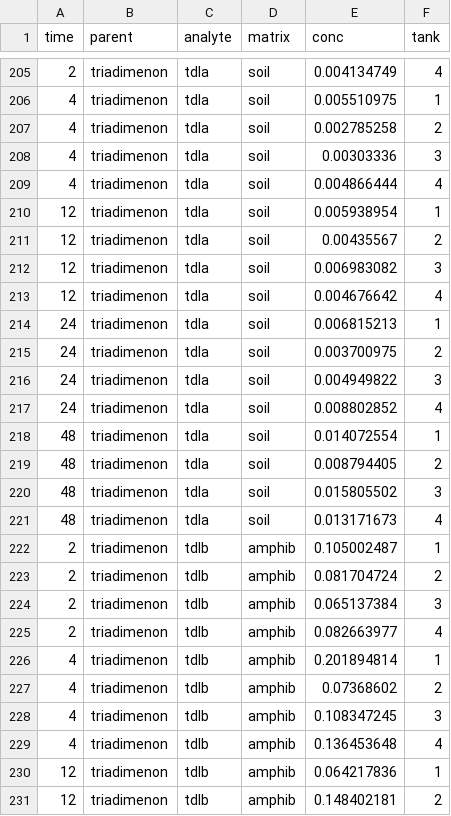
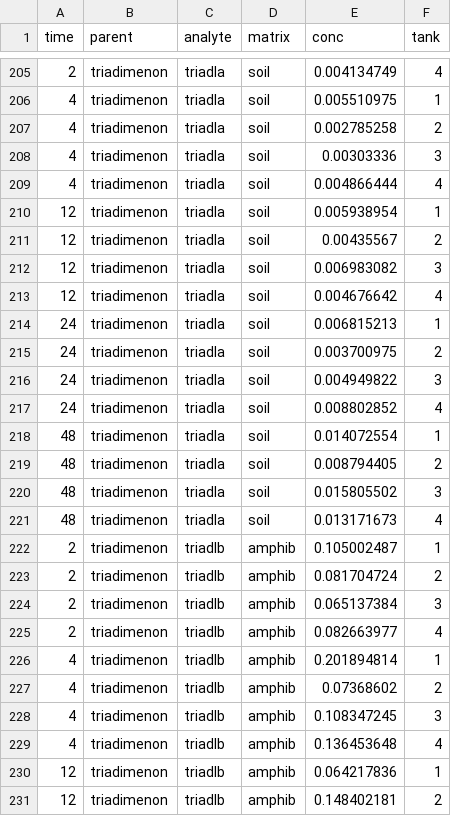
Before and after one commit to amphibian-exeff/glinski_rateconstants_toxletters2018, a CSV file: csv_in/Microsomes2.csv, drawn as a sheet; only a part is shown, gaps mark what is left out; the diff covers the shown part only.

```diff
--- a/csv_in/Microsomes2.csv
+++ b/csv_in/Microsomes2.csv
@@ -205,27 +205,27 @@ time,parent,analyte,matrix,conc,tank
-2,triadimenon,tdla,soil,0.004134749,4
-4,triadimenon,tdla,soil,0.005510975,1
-4,triadimenon,tdla,soil,0.002785258,2
-4,triadimenon,tdla,soil,0.00303336,3
-4,triadimenon,tdla,soil,0.004866444,4
-12,triadimenon,tdla,soil,0.005938954,1
-12,triadimenon,tdla,soil,0.00435567,2
-12,triadimenon,tdla,soil,0.006983082,3
-12,triadimenon,tdla,soil,0.004676642,4
-24,triadimenon,tdla,soil,0.006815213,1
-24,triadimenon,tdla,soil,0.003700975,2
-24,triadimenon,tdla,soil,0.004949822,3
-24,triadimenon,tdla,soil,0.008802852,4
-48,triadimenon,tdla,soil,0.014072554,1
-48,triadimenon,tdla,soil,0.008794405,2
-48,triadimenon,tdla,soil,0.015805502,3
-48,triadimenon,tdla,soil,0.013171673,4
-2,triadimenon,tdlb,amphib,0.105002487,1
-2,triadimenon,tdlb,amphib,0.081704724,2
-2,triadimenon,tdlb,amphib,0.065137384,3
-2,triadimenon,tdlb,amphib,0.082663977,4
-4,triadimenon,tdlb,amphib,0.201894814,1
-4,triadimenon,tdlb,amphib,0.07368602,2
-4,triadimenon,tdlb,amphib,0.108347245,3
-4,triadimenon,tdlb,amphib,0.136453648,4
-12,triadimenon,tdlb,amphib,0.064217836,1
-12,triadimenon,tdlb,amphib,0.148402181,2
+2,triadimenon,triadla,soil,0.004134749,4
+4,triadimenon,triadla,soil,0.005510975,1
+4,triadimenon,triadla,soil,0.002785258,2
+4,triadimenon,triadla,soil,0.00303336,3
+4,triadimenon,triadla,soil,0.004866444,4
+12,triadimenon,triadla,soil,0.005938954,1
+12,triadimenon,triadla,soil,0.00435567,2
+12,triadimenon,triadla,soil,0.006983082,3
+12,triadimenon,triadla,soil,0.004676642,4
+24,triadimenon,triadla,soil,0.006815213,1
+24,triadimenon,triadla,soil,0.003700975,2
+24,triadimenon,triadla,soil,0.004949822,3
+24,triadimenon,triadla,soil,0.008802852,4
+48,triadimenon,triadla,soil,0.014072554,1
+48,triadimenon,triadla,soil,0.008794405,2
+48,triadimenon,triadla,soil,0.015805502,3
+48,triadimenon,triadla,soil,0.013171673,4
+2,triadimenon,triadlb,amphib,0.105002487,1
+2,triadimenon,triadlb,amphib,0.081704724,2
+2,triadimenon,triadlb,amphib,0.065137384,3
+2,triadimenon,triadlb,amphib,0.082663977,4
+4,triadimenon,triadlb,amphib,0.201894814,1
+4,triadimenon,triadlb,amphib,0.07368602,2
+4,triadimenon,triadlb,amphib,0.108347245,3
+4,triadimenon,triadlb,amphib,0.136453648,4
+12,triadimenon,triadlb,amphib,0.064217836,1
+12,triadimenon,triadlb,amphib,0.148402181,2
```
Also changed, not shown: 61 edited cells elsewhere in this file, 6 other files.
